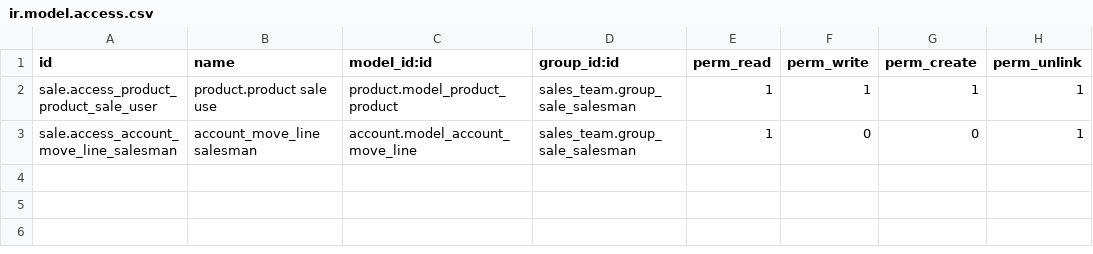
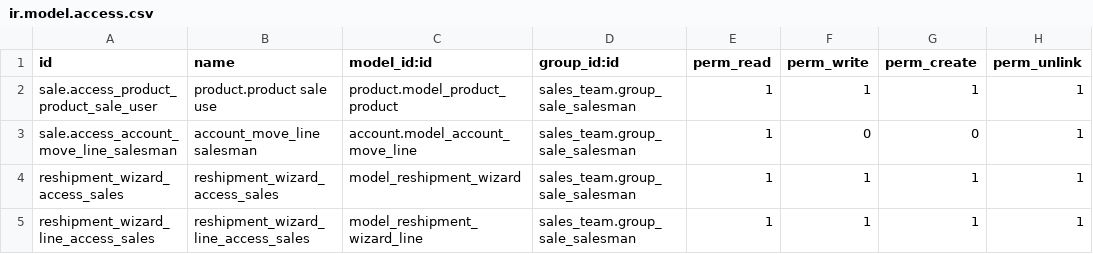
Before and after one commit to Therp/tameson, a CSV file: tameson_sale/security/ir.model.access.csv, drawn as a sheet.

```diff
--- a/tameson_sale/security/ir.model.access.csv
+++ b/tameson_sale/security/ir.model.access.csv
@@ -3 +3,3 @@ sale.access_product_product_sale_user,product.product sale use,product.model_pro
 sale.access_account_move_line_salesman,account_move_line salesman,account.model_account_move_line,sales_team.group_sale_salesman,1,0,0,1
+reshipment_wizard_access_sales,reshipment_wizard_access_sales,model_reshipment_wizard,sales_team.group_sale_salesman,1,1,1,1
+reshipment_wizard_line_access_sales,reshipment_wizard_line_access_sales,model_reshipment_wizard_line,sales_team.group_sale_salesman,1,1,1,1
```
Also changed, not shown: 15 other files.
